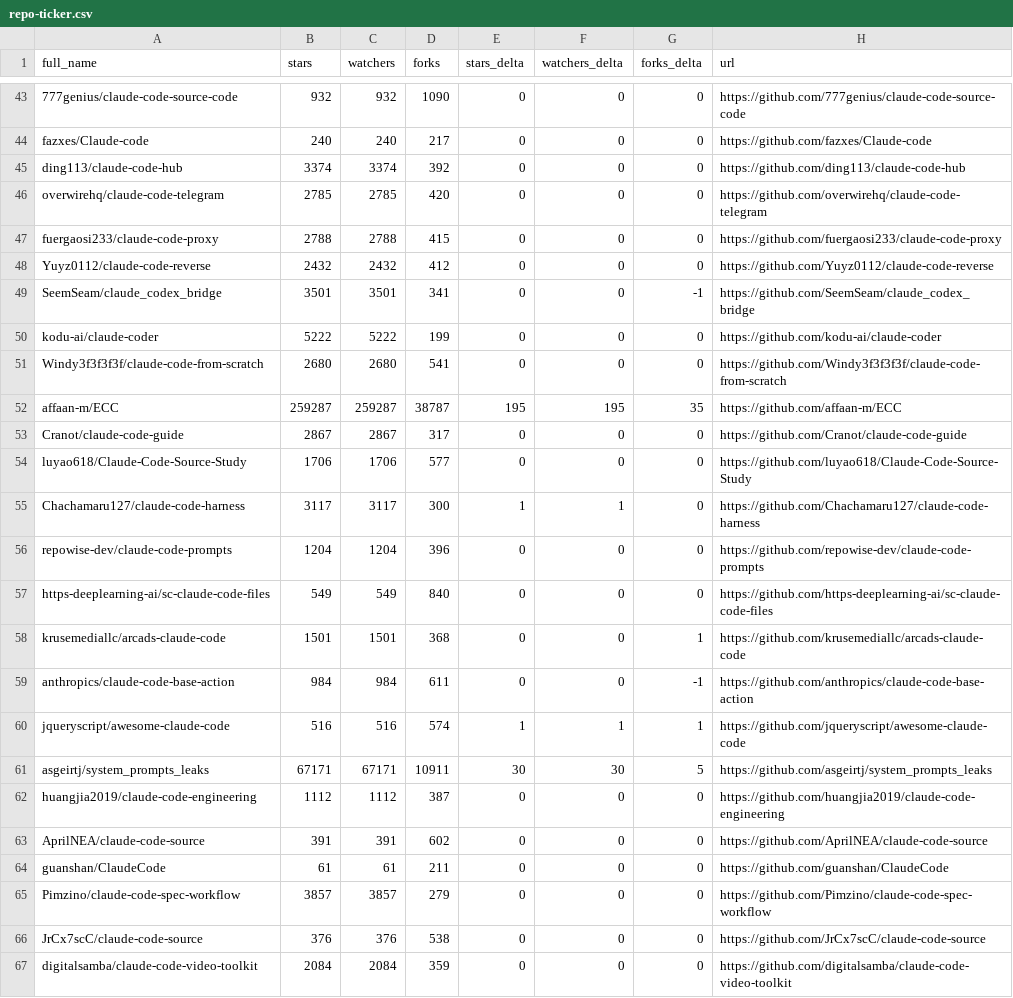
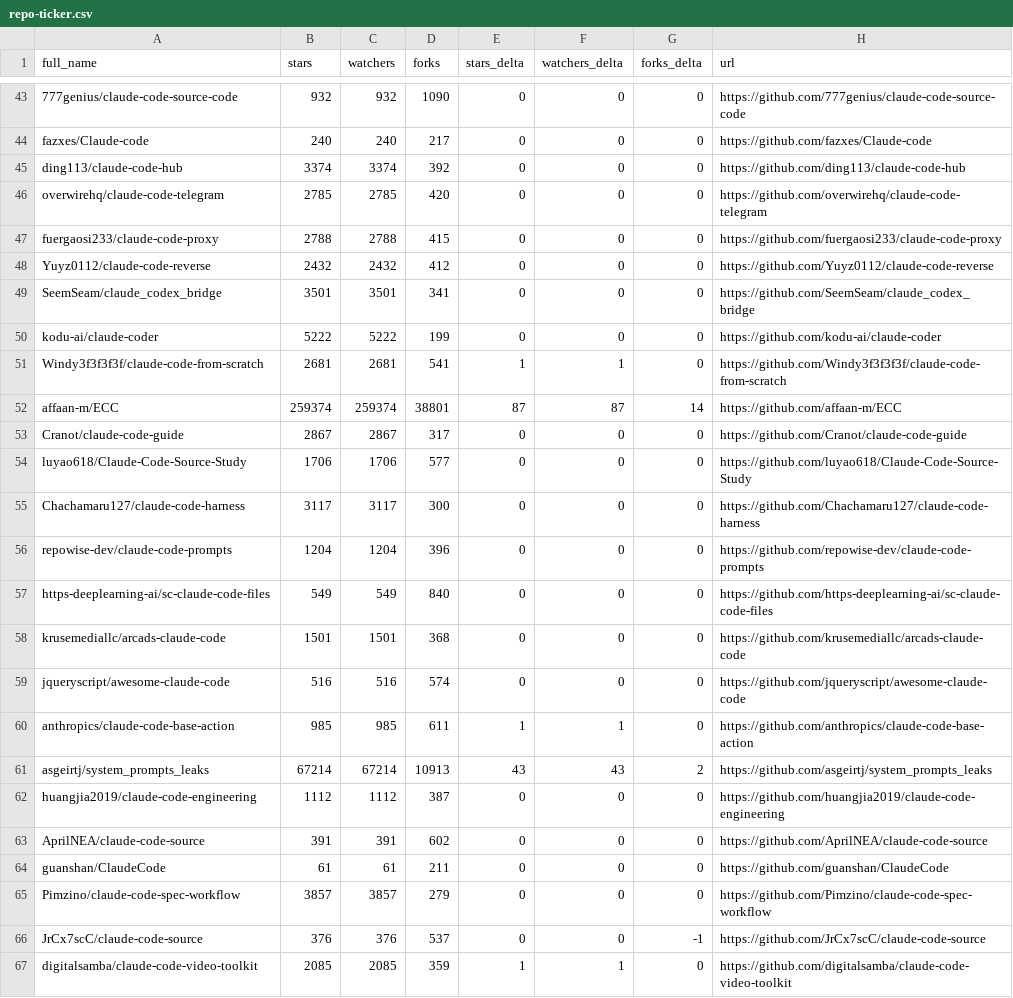
Before and after one commit to glowElephant/awesome-claude-code, a CSV file: data/repo-ticker.csv, drawn as a sheet; only a part is shown, gaps mark what is left out; the diff covers the shown part only.

```diff
--- a/data/repo-ticker.csv
+++ b/data/repo-ticker.csv
@@ -48,15 +48,15 @@ fuergaosi233/claude-code-proxy,2788,2788,415,0,0,0,https://github.com/fuergaosi2
 Yuyz0112/claude-code-reverse,2432,2432,412,0,0,0,https://github.com/Yuyz0112/claude-code-reverse
-SeemSeam/claude_codex_bridge,3501,3501,341,0,0,-1,https://github.com/SeemSeam/claude_codex_bridge
+SeemSeam/claude_codex_bridge,3501,3501,341,0,0,0,https://github.com/SeemSeam/claude_codex_bridge
 kodu-ai/claude-coder,5222,5222,199,0,0,0,https://github.com/kodu-ai/claude-coder
-Windy3f3f3f3f/claude-code-from-scratch,2680,2680,541,0,0,0,https://github.com/Windy3f3f3f3f/claude-code-from-scratch
-affaan-m/ECC,259287,259287,38787,195,195,35,https://github.com/affaan-m/ECC
+Windy3f3f3f3f/claude-code-from-scratch,2681,2681,541,1,1,0,https://github.com/Windy3f3f3f3f/claude-code-from-scratch
+affaan-m/ECC,259374,259374,38801,87,87,14,https://github.com/affaan-m/ECC
 Cranot/claude-code-guide,2867,2867,317,0,0,0,https://github.com/Cranot/claude-code-guide
 luyao618/Claude-Code-Source-Study,1706,1706,577,0,0,0,https://github.com/luyao618/Claude-Code-Source-Study
-Chachamaru127/claude-code-harness,3117,3117,300,1,1,0,https://github.com/Chachamaru127/claude-code-harness
+Chachamaru127/claude-code-harness,3117,3117,300,0,0,0,https://github.com/Chachamaru127/claude-code-harness
 repowise-dev/claude-code-prompts,1204,1204,396,0,0,0,https://github.com/repowise-dev/claude-code-prompts
 https-deeplearning-ai/sc-claude-code-files,549,549,840,0,0,0,https://github.com/https-deeplearning-ai/sc-claude-code-files
-krusemediallc/arcads-claude-code,1501,1501,368,0,0,1,https://github.com/krusemediallc/arcads-claude-code
-anthropics/claude-code-base-action,984,984,611,0,0,-1,https://github.com/anthropics/claude-code-base-action
-jqueryscript/awesome-claude-code,516,516,574,1,1,1,https://github.com/jqueryscript/awesome-claude-code
-asgeirtj/system_prompts_leaks,67171,67171,10911,30,30,5,https://github.com/asgeirtj/system_prompts_leaks
+krusemediallc/arcads-claude-code,1501,1501,368,0,0,0,https://github.com/krusemediallc/arcads-claude-code
+jqueryscript/awesome-claude-code,516,516,574,0,0,0,https://github.com/jqueryscript/awesome-claude-code
+anthropics/claude-code-base-action,985,985,611,1,1,0,https://github.com/anthropics/claude-code-base-action
+asgeirtj/system_prompts_leaks,67214,67214,10913,43,43,2,https://github.com/asgeirtj/system_prompts_leaks
 huangjia2019/claude-code-engineering,1112,1112,387,0,0,0,https://github.com/huangjia2019/claude-code-engineering
@@ -65,3 +65,3 @@ guanshan/ClaudeCode,61,61,211,0,0,0,https://github.com/guanshan/ClaudeCode
 Pimzino/claude-code-spec-workflow,3857,3857,279,0,0,0,https://github.com/Pimzino/claude-code-spec-workflow
-JrCx7scC/claude-code-source,376,376,538,0,0,0,https://github.com/JrCx7scC/claude-code-source
-digitalsamba/claude-code-video-toolkit,2084,2084,359,0,0,0,https://github.com/digitalsamba/claude-code-video-toolkit
+JrCx7scC/claude-code-source,376,376,537,0,0,-1,https://github.com/JrCx7scC/claude-code-source
+digitalsamba/claude-code-video-toolkit,2085,2085,359,1,1,0,https://github.com/digitalsamba/claude-code-video-toolkit
```
Also changed, not shown: 1 added row, 1 removed row and 119 edited cells elsewhere in this file, 2 other files.
